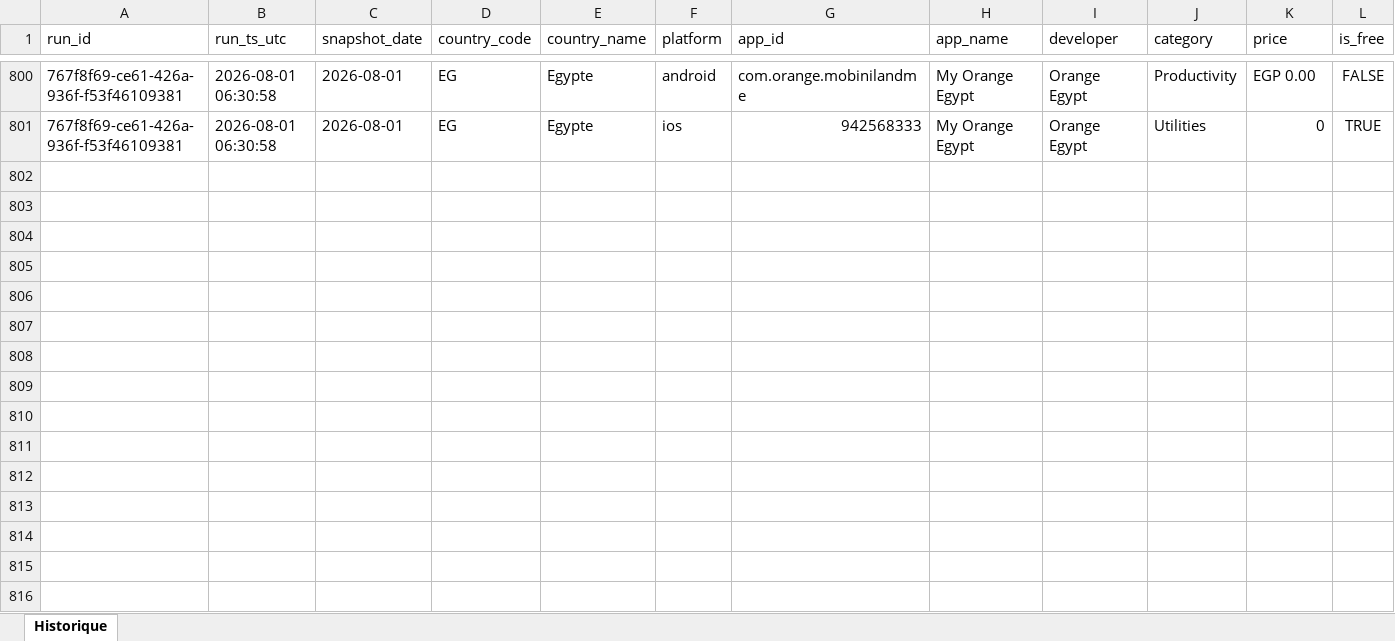
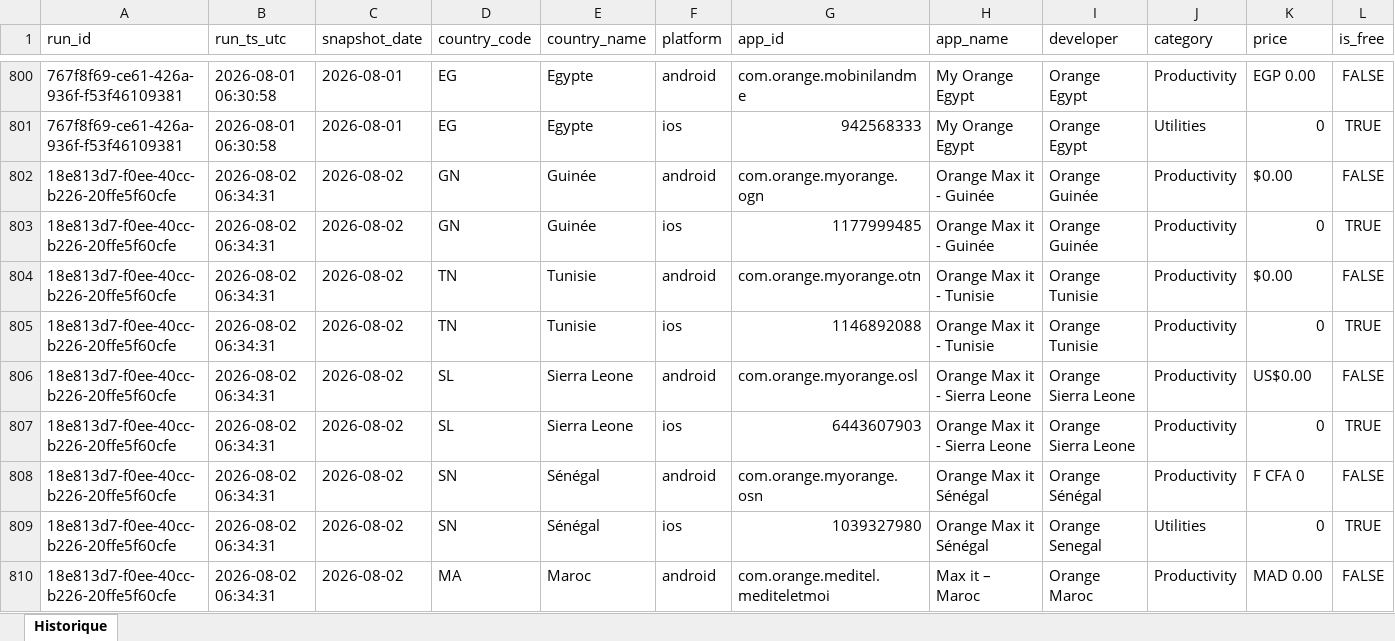
Before and after one commit to pdroquemaurel-stack/maxit-store-data, an Excel workbook: maxit_store_history.xlsx, sheet Historique, drawn as a sheet; only a part is shown, gaps mark what is left out; values as stored, in another font and other column widths than the file's, no borders; rows hold the shown columns only; the diff covers the shown part only; the diff names each change by its address in the sheet, - before the commit and + after, or states it on an @@ line.

```diff
--- a/maxit_store_history.xlsx (sheet Historique)
+++ b/maxit_store_history.xlsx (sheet Historique)
+row 802: 18e813d7-f0ee-40cc-b226-20ffe5f60cfe | 2026-08-02 06:34:31 | 2026-08-02 | GN | Guinée | android | com.orange.myorange.ogn | Orange Max it - Guinée | Orange Guinée | Productivity | $0.00 | FALSE
+row 803: 18e813d7-f0ee-40cc-b226-20ffe5f60cfe | 2026-08-02 06:34:31 | 2026-08-02 | GN | Guinée | ios | 1177999485 | Orange Max it - Guinée | Orange Guinée | Productivity | 0 | TRUE
+row 804: 18e813d7-f0ee-40cc-b226-20ffe5f60cfe | 2026-08-02 06:34:31 | 2026-08-02 | TN | Tunisie | android | com.orange.myorange.otn | Orange Max it - Tunisie | Orange Tunisie | Productivity | $0.00 | FALSE
+row 805: 18e813d7-f0ee-40cc-b226-20ffe5f60cfe | 2026-08-02 06:34:31 | 2026-08-02 | TN | Tunisie | ios | 1146892088 | Orange Max it - Tunisie | Orange Tunisie | Productivity | 0 | TRUE
+row 806: 18e813d7-f0ee-40cc-b226-20ffe5f60cfe | 2026-08-02 06:34:31 | 2026-08-02 | SL | Sierra Leone | android | com.orange.myorange.osl | Orange Max it - Sierra Leone | Orange Sierra Leone | Productivity | US$0.00 | FALSE
+row 807: 18e813d7-f0ee-40cc-b226-20ffe5f60cfe | 2026-08-02 06:34:31 | 2026-08-02 | SL | Sierra Leone | ios | 6443607903 | Orange Max it - Sierra Leone | Orange Sierra Leone | Productivity | 0 | TRUE
+row 808: 18e813d7-f0ee-40cc-b226-20ffe5f60cfe | 2026-08-02 06:34:31 | 2026-08-02 | SN | Sénégal | android | com.orange.myorange.osn | Orange Max it Sénégal | Orange Sénégal | Productivity | F CFA 0 | FALSE
+row 809: 18e813d7-f0ee-40cc-b226-20ffe5f60cfe | 2026-08-02 06:34:31 | 2026-08-02 | SN | Sénégal | ios | 1039327980 | Orange Max it Sénégal | Orange Senegal | Utilities | 0 | TRUE
+row 810: 18e813d7-f0ee-40cc-b226-20ffe5f60cfe | 2026-08-02 06:34:31 | 2026-08-02 | MA | Maroc | android | com.orange.meditel.mediteletmoi | Max it – Maroc | Orange Maroc | Productivity | MAD 0.00 | FALSE
```
Also changed, not shown: 23 added rows elsewhere in this sheet.
